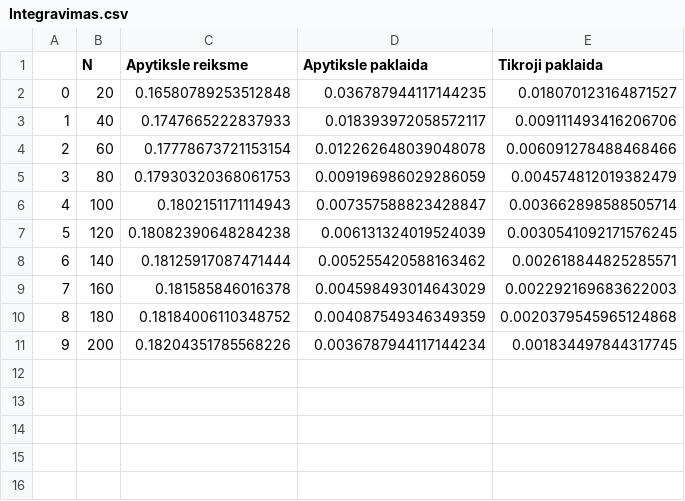
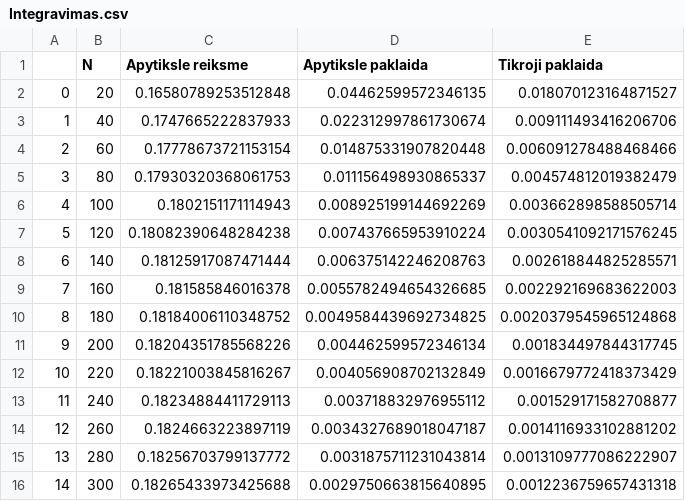
Before and after one commit to AaronG5/Numerical-Methods, a CSV file: Project_4/res/Integravimas.csv, drawn as a sheet.

```diff
--- a/Project_4/res/Integravimas.csv
+++ b/Project_4/res/Integravimas.csv
@@ -1,11 +1,16 @@
 ,N,Apytiksle reiksme,Apytiksle paklaida,Tikroji paklaida
-0,20,0.16580789253512848,0.036787944117144235,0.018070123164871527
-1,40,0.1747665222837933,0.018393972058572117,0.009111493416206706
-2,60,0.17778673721153154,0.012262648039048078,0.006091278488468466
-3,80,0.17930320368061753,0.009196986029286059,0.004574812019382479
-4,100,0.1802151171114943,0.007357588823428847,0.003662898588505714
-5,120,0.18082390648284238,0.006131324019524039,0.0030541092171576245
-6,140,0.18125917087471444,0.005255420588163462,0.002618844825285571
-7,160,0.181585846016378,0.004598493014643029,0.002292169683622003
-8,180,0.18184006110348752,0.004087549346349359,0.0020379545965124868
-9,200,0.18204351785568226,0.0036787944117144234,0.001834497844317745
+0,20,0.16580789253512848,0.04462599572346135,0.018070123164871527
+1,40,0.1747665222837933,0.022312997861730674,0.009111493416206706
+2,60,0.17778673721153154,0.014875331907820448,0.006091278488468466
+3,80,0.17930320368061753,0.011156498930865337,0.004574812019382479
+4,100,0.1802151171114943,0.008925199144692269,0.003662898588505714
+5,120,0.18082390648284238,0.007437665953910224,0.0030541092171576245
+6,140,0.18125917087471444,0.006375142246208763,0.002618844825285571
+7,160,0.181585846016378,0.0055782494654326685,0.002292169683622003
+8,180,0.18184006110348752,0.0049584439692734825,0.0020379545965124868
+9,200,0.18204351785568226,0.004462599572346134,0.001834497844317745
+10,220,0.18221003845816267,0.004056908702132849,0.0016679772418373429
+11,240,0.18234884411729113,0.003718832976955112,0.001529171582708877
+12,260,0.1824663223897119,0.0034327689018047187,0.0014116933102881202
+13,280,0.18256703799137772,0.0031875711231043814,0.0013109777086222907
+14,300,0.18265433973425688,0.0029750663815640895,0.0012236759657431318
```
Also changed, not shown: 1 other file.
